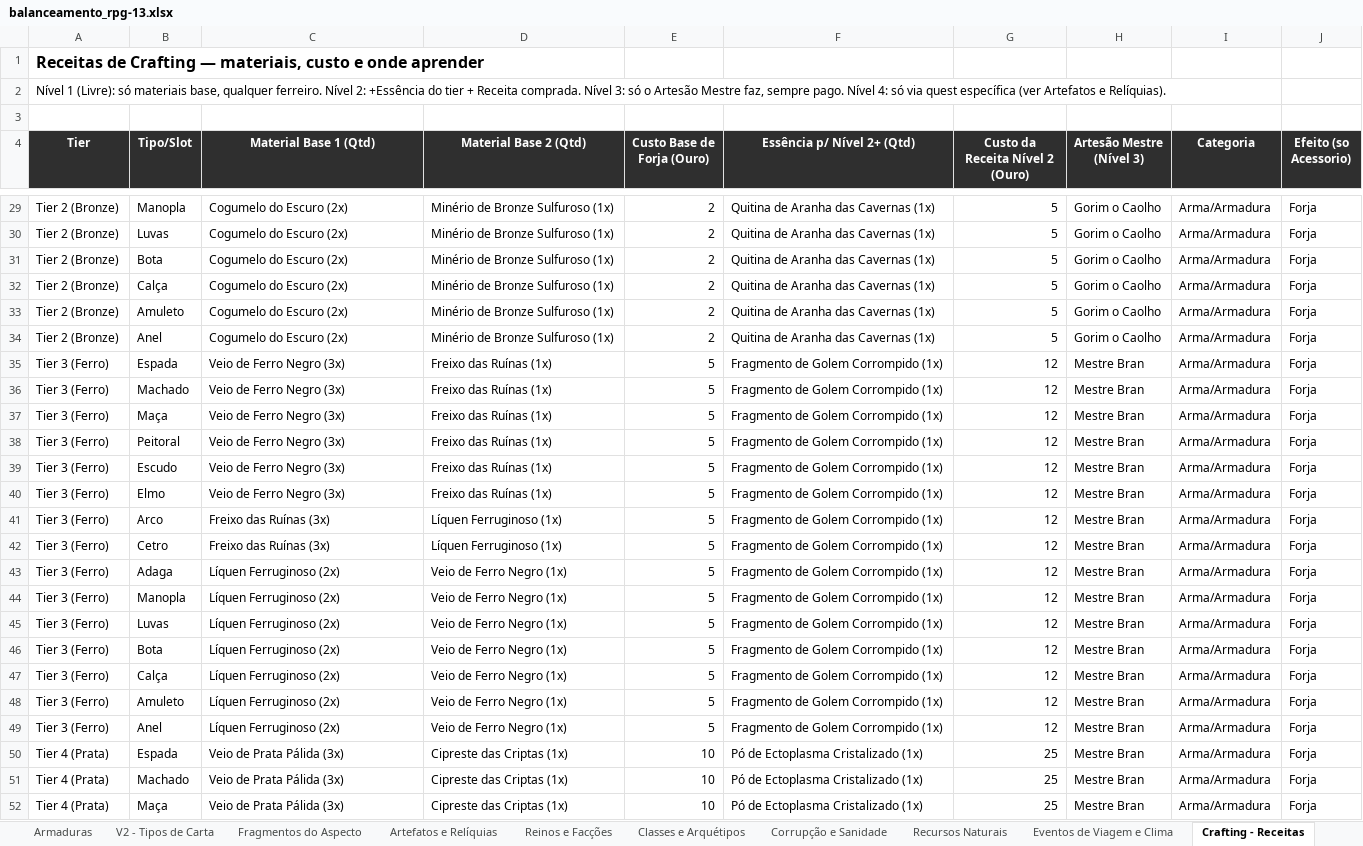
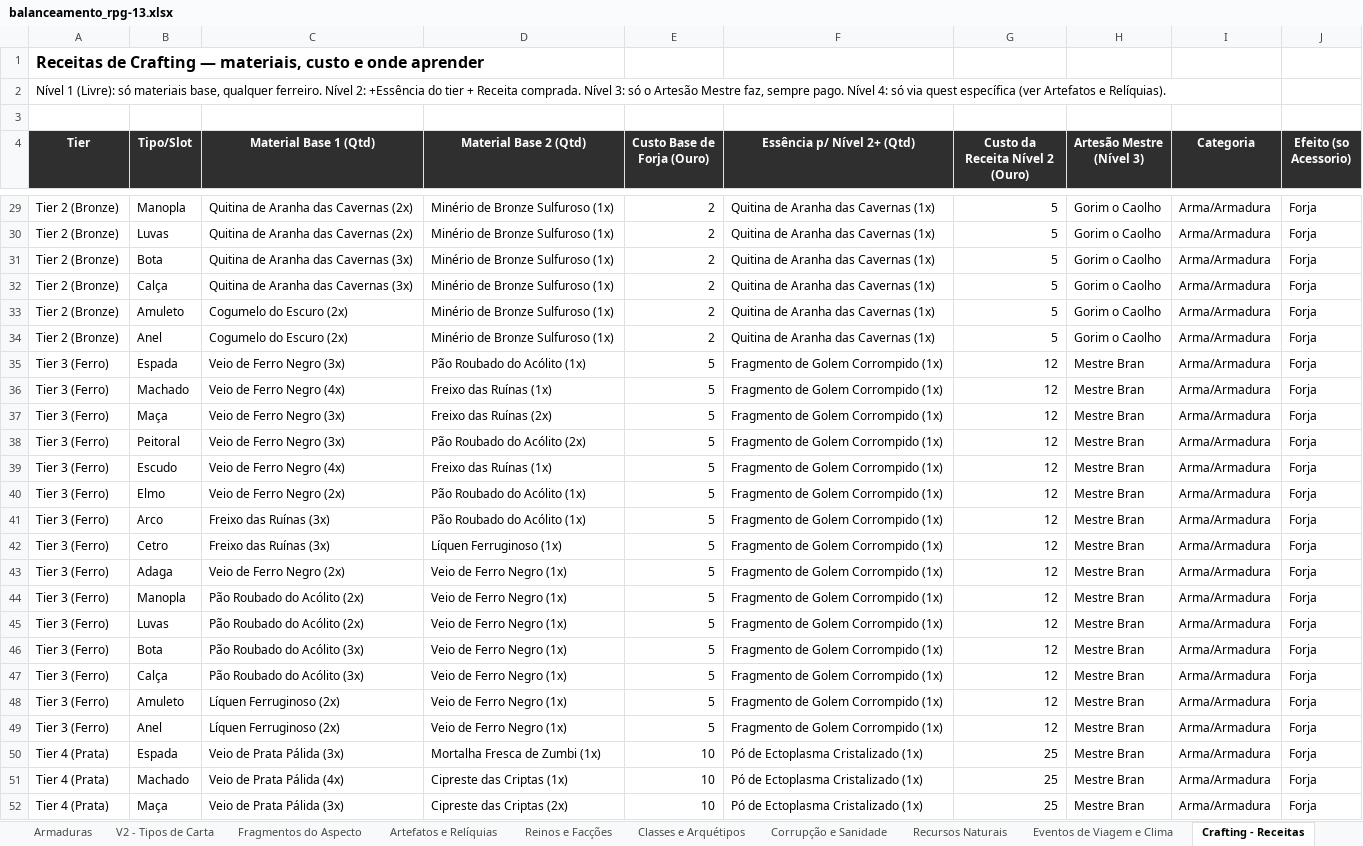
Before and after one commit to ZeyrithRPG/ZeyrithRPG, an Excel workbook: balanceamento_rpg-13.xlsx, sheet Crafting - Receitas, drawn as a sheet; only a part is shown, gaps mark what is left out; values as stored, in another font and other column widths than the file's, no borders; the diff covers the shown part only; the diff names each change by its address in the sheet, - before the commit and + after, or states it on an @@ line.

```diff
--- a/balanceamento_rpg-13.xlsx (sheet Crafting - Receitas)
+++ b/balanceamento_rpg-13.xlsx (sheet Crafting - Receitas)
-C29:C30 (Material Base 1 (Qtd)): Cogumelo do Escuro (2x)
+C29:C30 (Material Base 1 (Qtd)): Quitina de Aranha das Cavernas (2x)
-C31:C32 (Material Base 1 (Qtd)): Cogumelo do Escuro (2x)
+C31:C32 (Material Base 1 (Qtd)): Quitina de Aranha das Cavernas (3x)
-D35 (Material Base 2 (Qtd)): Freixo das Ruínas (1x)
+D35 (Material Base 2 (Qtd)): Pão Roubado do Acólito (1x)
-C36 (Material Base 1 (Qtd)): Veio de Ferro Negro (3x)
+C36 (Material Base 1 (Qtd)): Veio de Ferro Negro (4x)
-D37 (Material Base 2 (Qtd)): Freixo das Ruínas (1x)
+D37 (Material Base 2 (Qtd)): Freixo das Ruínas (2x)
-D38 (Material Base 2 (Qtd)): Freixo das Ruínas (1x)
+D38 (Material Base 2 (Qtd)): Pão Roubado do Acólito (2x)
-C39 (Material Base 1 (Qtd)): Veio de Ferro Negro (3x)
+C39 (Material Base 1 (Qtd)): Veio de Ferro Negro (4x)
-C40 (Material Base 1 (Qtd)): Veio de Ferro Negro (3x)
+C40 (Material Base 1 (Qtd)): Veio de Ferro Negro (2x)
-D40 (Material Base 2 (Qtd)): Freixo das Ruínas (1x)
+D40 (Material Base 2 (Qtd)): Pão Roubado do Acólito (1x)
-D41 (Material Base 2 (Qtd)): Líquen Ferruginoso (1x)
+D41 (Material Base 2 (Qtd)): Pão Roubado do Acólito (1x)
-C43 (Material Base 1 (Qtd)): Líquen Ferruginoso (2x)
+C43 (Material Base 1 (Qtd)): Veio de Ferro Negro (2x)
-C44:C45 (Material Base 1 (Qtd)): Líquen Ferruginoso (2x)
+C44:C45 (Material Base 1 (Qtd)): Pão Roubado do Acólito (2x)
-C46:C47 (Material Base 1 (Qtd)): Líquen Ferruginoso (2x)
+C46:C47 (Material Base 1 (Qtd)): Pão Roubado do Acólito (3x)
-D50 (Material Base 2 (Qtd)): Cipreste das Criptas (1x)
+D50 (Material Base 2 (Qtd)): Mortalha Fresca de Zumbi (1x)
-C51 (Material Base 1 (Qtd)): Veio de Prata Pálida (3x)
+C51 (Material Base 1 (Qtd)): Veio de Prata Pálida (4x)
-D52 (Material Base 2 (Qtd)): Cipreste das Criptas (1x)
+D52 (Material Base 2 (Qtd)): Cipreste das Criptas (2x)
```
Also changed, not shown: 172 edited cells elsewhere in this sheet, sheet Bestiario, other sheet tabs, 16 other files.
